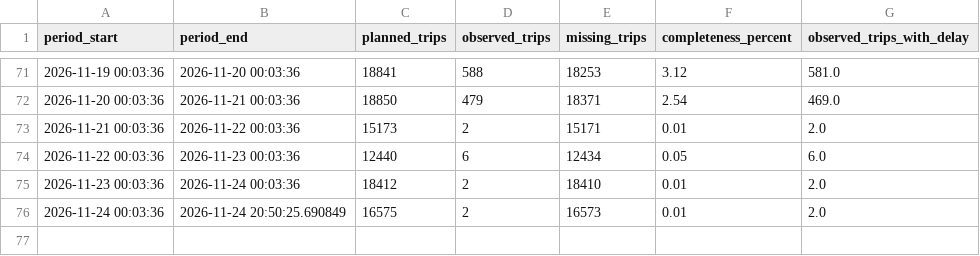
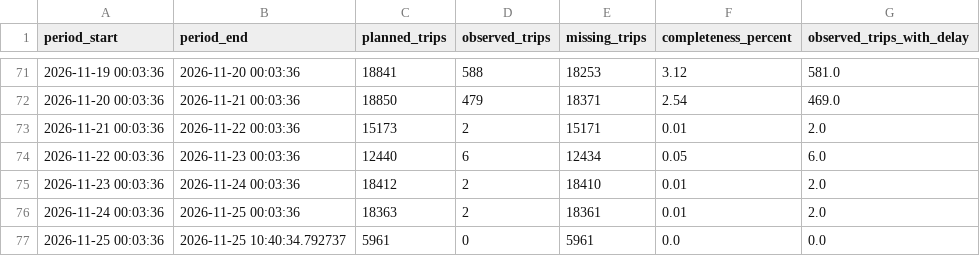
Before and after one commit to peppey/mvv-delay-tracker, a CSV file: data/quality/munich_trip_completeness.csv, drawn as a sheet; only a part is shown, gaps mark what is left out.

```diff
--- a/data/quality/munich_trip_completeness.csv
+++ b/data/quality/munich_trip_completeness.csv
@@ -75,2 +75,3 @@ period_start,period_end,planned_trips,observed_trips,missing_trips,completeness_
 2026-11-23 00:03:36,2026-11-24 00:03:36,18412,2,18410,0.01,2.0
-2026-11-24 00:03:36,2026-11-24 20:50:25.690849,16575,2,16573,0.01,2.0
+2026-11-24 00:03:36,2026-11-25 00:03:36,18363,2,18361,0.01,2.0
+2026-11-25 00:03:36,2026-11-25 10:40:34.792737,5961,0,5961,0.0,0.0
```
Also changed, not shown: 7 other files.
